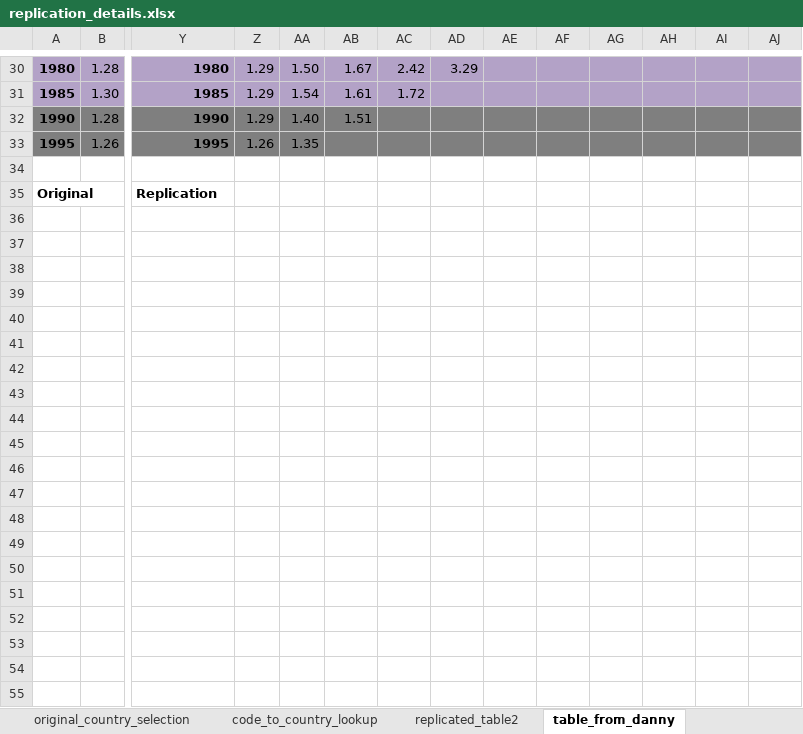
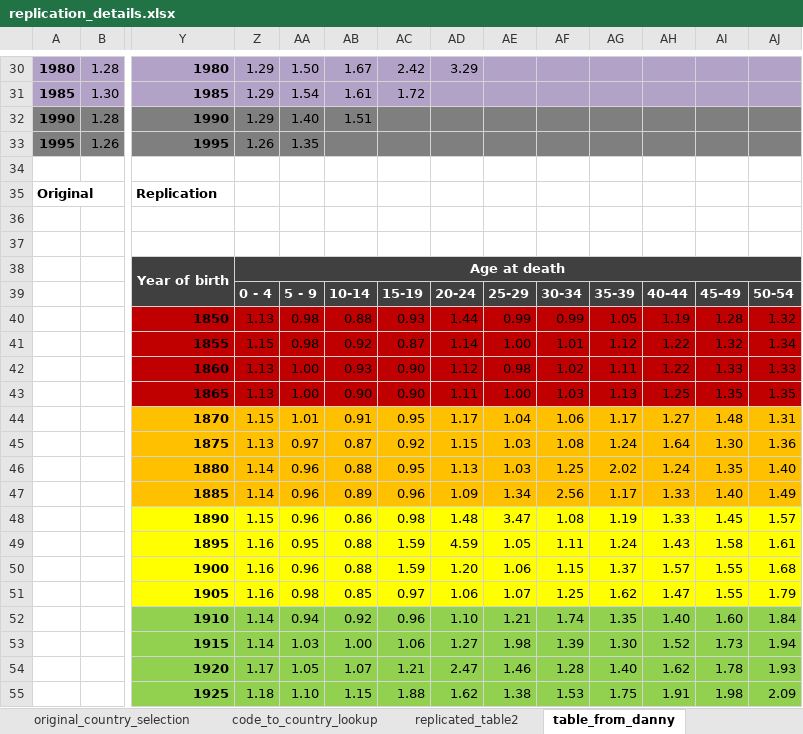
Before and after one commit to JonMinton/mortality_sex_affluent_world, an Excel workbook: support/replication_details.xlsx, sheet table_from_danny, drawn as a sheet; only a part is shown, gaps mark what is left out; values as stored, in another font and other column widths than the file's, no borders; conditional formats not drawn; rows hold the shown columns only; the diff covers the shown part only; the diff names each change by its address in the sheet, - before the commit and + after, or states it on an @@ line.

```diff
--- a/support/replication_details.xlsx (sheet table_from_danny)
+++ b/support/replication_details.xlsx (sheet table_from_danny)
+row 36: (empty)
+row 37: (empty)
+row 38:  |  | Year of birth | Age at death
+row 39:  |  |  | 0 - 4 | 5 - 9 | 10-14 | 15-19 | 20-24 | 25-29 | 30-34 | 35-39 | 40-44 | 45-49 | 50-54
+row 40:  |  | 1850 | 1.13 | 0.98 | 0.88 | 0.93 | 1.44 | 0.99 | 0.99 | 1.05 | 1.19 | 1.28 | 1.32
+row 41:  |  | 1855 | 1.15 | 0.98 | 0.92 | 0.87 | 1.14 | 1.00 | 1.01 | 1.12 | 1.22 | 1.32 | 1.34
+row 42:  |  | 1860 | 1.13 | 1.00 | 0.93 | 0.90 | 1.12 | 0.98 | 1.02 | 1.11 | 1.22 | 1.33 | 1.33
+row 43:  |  | 1865 | 1.13 | 1.00 | 0.90 | 0.90 | 1.11 | 1.00 | 1.03 | 1.13 | 1.25 | 1.35 | 1.35
+row 44:  |  | 1870 | 1.15 | 1.01 | 0.91 | 0.95 | 1.17 | 1.04 | 1.06 | 1.17 | 1.27 | 1.48 | 1.31
+row 45:  |  | 1875 | 1.13 | 0.97 | 0.87 | 0.92 | 1.15 | 1.03 | 1.08 | 1.24 | 1.64 | 1.30 | 1.36
+row 46:  |  | 1880 | 1.14 | 0.96 | 0.88 | 0.95 | 1.13 | 1.03 | 1.25 | 2.02 | 1.24 | 1.35 | 1.40
+row 47:  |  | 1885 | 1.14 | 0.96 | 0.89 | 0.96 | 1.09 | 1.34 | 2.56 | 1.17 | 1.33 | 1.40 | 1.49
+row 48:  |  | 1890 | 1.15 | 0.96 | 0.86 | 0.98 | 1.48 | 3.47 | 1.08 | 1.19 | 1.33 | 1.45 | 1.57
+row 49:  |  | 1895 | 1.16 | 0.95 | 0.88 | 1.59 | 4.59 | 1.05 | 1.11 | 1.24 | 1.43 | 1.58 | 1.61
+row 50:  |  | 1900 | 1.16 | 0.96 | 0.88 | 1.59 | 1.20 | 1.06 | 1.15 | 1.37 | 1.57 | 1.55 | 1.68
+row 51:  |  | 1905 | 1.16 | 0.98 | 0.85 | 0.97 | 1.06 | 1.07 | 1.25 | 1.62 | 1.47 | 1.55 | 1.79
+row 52:  |  | 1910 | 1.14 | 0.94 | 0.92 | 0.96 | 1.10 | 1.21 | 1.74 | 1.35 | 1.40 | 1.60 | 1.84
+row 53:  |  | 1915 | 1.14 | 1.03 | 1.00 | 1.06 | 1.27 | 1.98 | 1.39 | 1.30 | 1.52 | 1.73 | 1.94
+row 54:  |  | 1920 | 1.17 | 1.05 | 1.07 | 1.21 | 2.47 | 1.46 | 1.28 | 1.40 | 1.62 | 1.78 | 1.93
+row 55:  |  | 1925 | 1.18 | 1.10 | 1.15 | 1.88 | 1.62 | 1.38 | 1.53 | 1.75 | 1.91 | 1.98 | 2.09
```
Also changed, not shown: 19 added rows elsewhere in this sheet, sheet replicated_table2, formulas that keep their value, charts or pictures, 9 other files.
